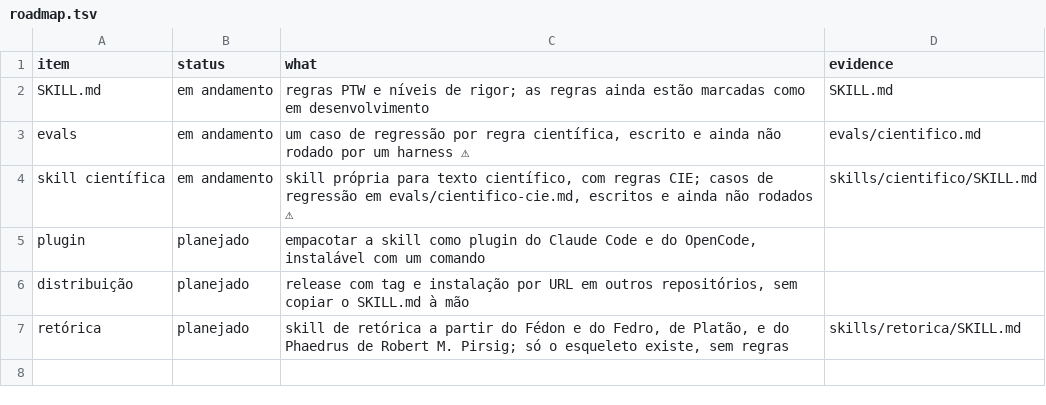
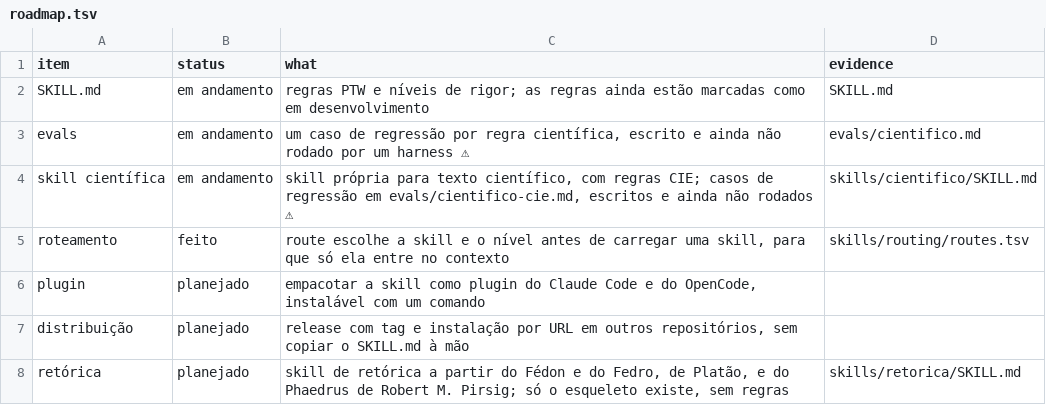
Before and after one commit to h0ffmann/ptbr-writer, a TSV file: site/data/roadmap.tsv, drawn as a sheet.

```diff
--- a/site/data/roadmap.tsv
+++ b/site/data/roadmap.tsv
@@ -4,2 +4,3 @@ evals	em andamento	um caso de regressão por regra científica, escrito e ainda
 skill científica	em andamento	skill própria para texto científico, com regras CIE; casos de regressão em evals/cientifico-cie.md, escritos e ainda não rodados ⚠	skills/cientifico/SKILL.md
+roteamento	feito	route escolhe a skill e o nível antes de carregar uma skill, para que só ela entre no contexto	skills/routing/routes.tsv
 plugin	planejado	empacotar a skill como plugin do Claude Code e do OpenCode, instalável com um comando	
```
Also changed, not shown: 7 other files.
